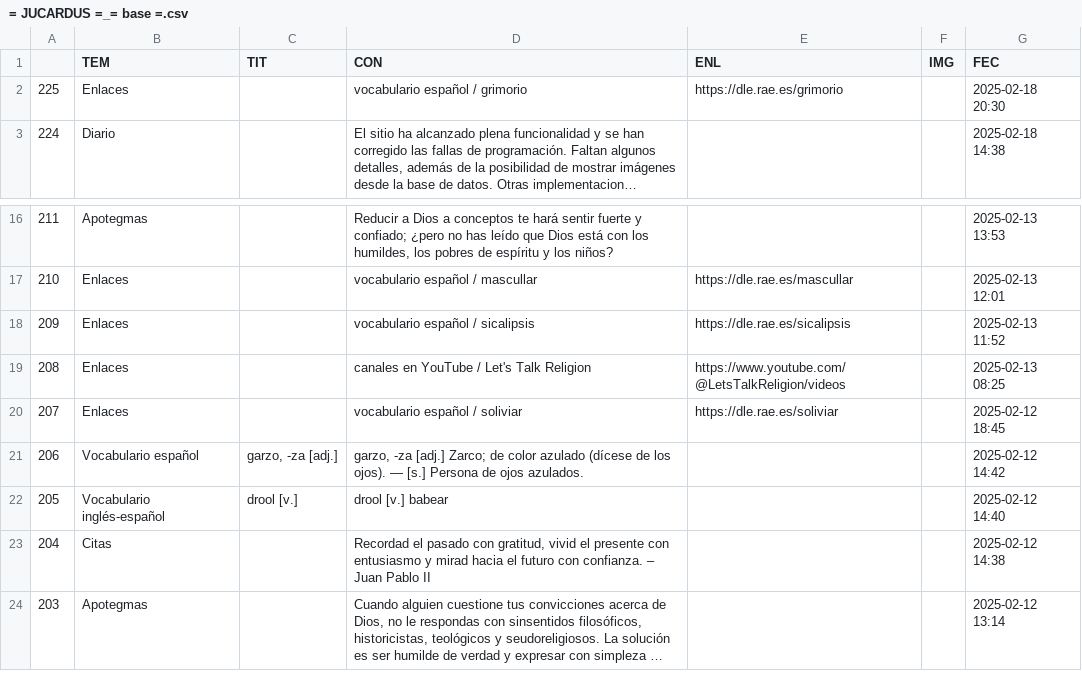
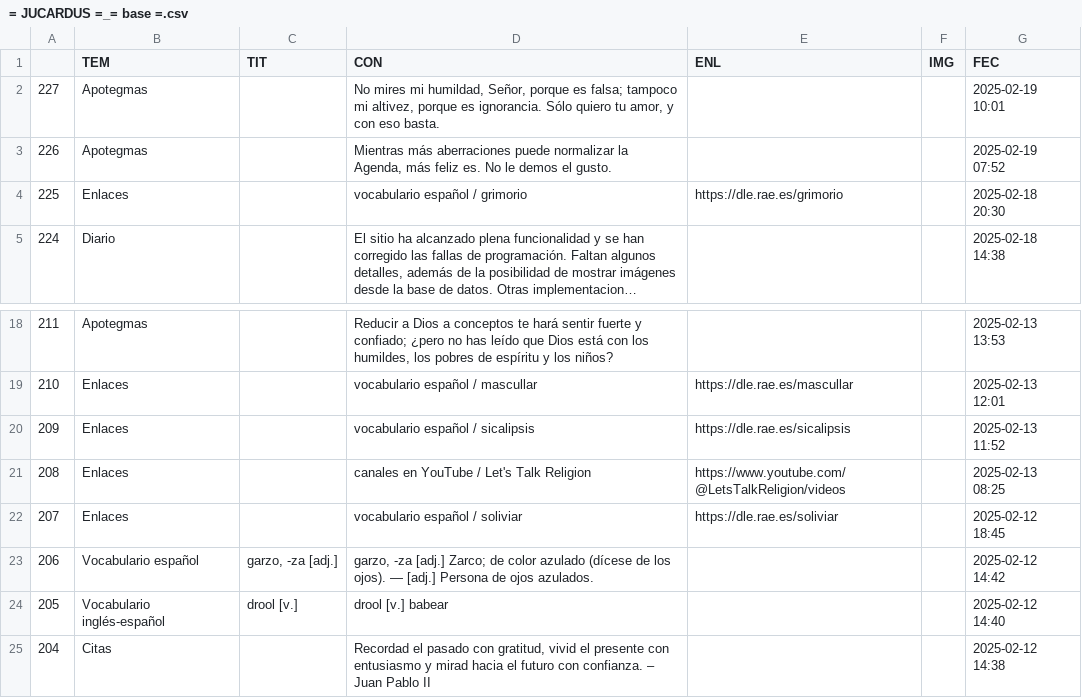
Before and after one commit to jucardus/jucardus.github.io, a CSV file: = JUCARDUS =_= base =.csv, drawn as a sheet; only a part is shown, gaps mark what is left out; the shorter side is filled out with more unchanged rows; long unchanged cells end in ….

Commit message:
Add files via upload

```diff
--- a/= JUCARDUS =_= base =.csv
+++ b/= JUCARDUS =_= base =.csv
@@ -1,2 +1,4 @@
 ,TEM,TIT,CON,ENL,IMG,FEC
+227,Apotegmas,,"No mires mi humildad, Señor, porque es falsa; tampoco mi altivez, porque es ignorancia. Sólo quiero tu amor, y con eso basta.",,,2025-02-19 10:01
+226,Apotegmas,,"Mientras más aberraciones puede normalizar la Agenda, más feliz es. No le demos el gusto.",,,2025-02-19 07:52
 225,Enlaces,,vocabulario español / grimorio,https://dle.rae.es/grimorio,,2025-02-18 20:30
@@ -20,3 +22,3 @@
 207,Enlaces,,vocabulario español / soliviar,https://dle.rae.es/soliviar,,2025-02-12 18:45
-206,Vocabulario español,"garzo, -za [adj.]","garzo, -za [adj.] Zarco; de color azulado (dícese de los ojos). — [s.] Persona de ojos azulados.",,,2025-02-12 14:42
+206,Vocabulario español,"garzo, -za [adj.]","garzo, -za [adj.] Zarco; de color azulado (dícese de los ojos). — [adj.] Persona de ojos azulados.",,,2025-02-12 14:42
 205,Vocabulario inglés-español,drool [v.],drool [v.] babear,,,2025-02-12 14:40
```
